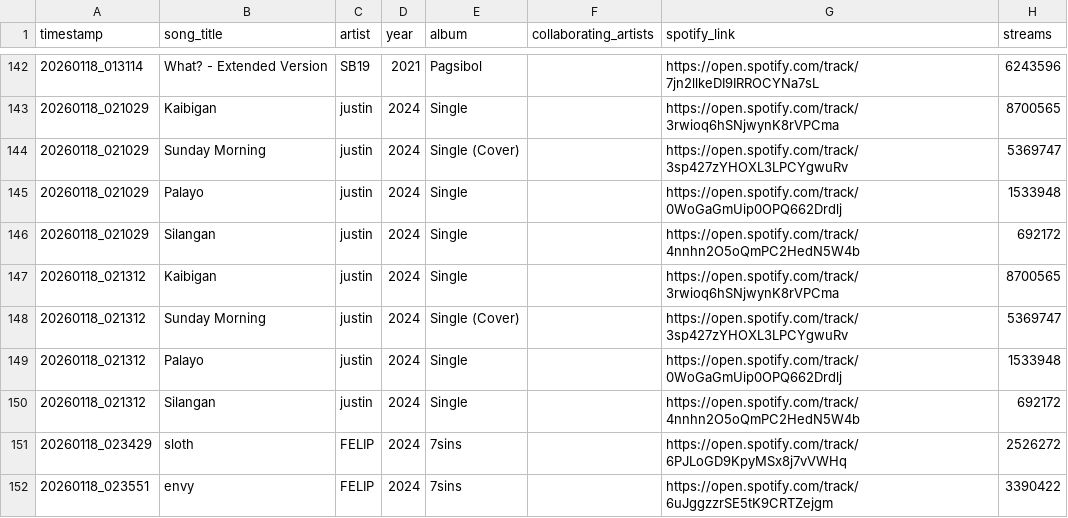
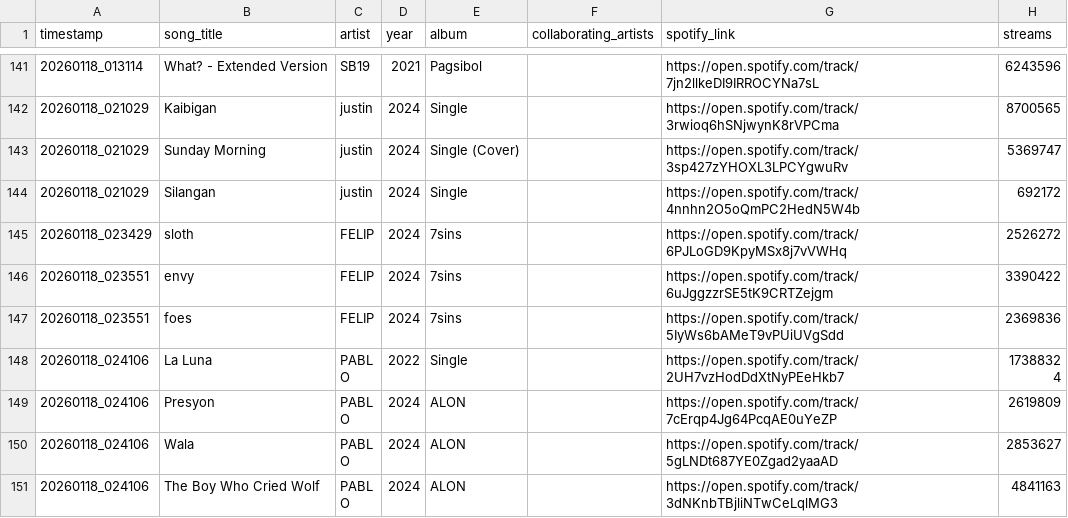
Before and after one commit to ecaps24/sb19-analytics, a CSV file: sb19_streams_results.csv, drawn as a sheet; only a part is shown, gaps mark what is left out; the shorter side is filled out with more unchanged rows; the diff covers the shown part only.

```diff
--- a/sb19_streams_results.csv
+++ b/sb19_streams_results.csv
@@ -144,8 +143,3 @@
 "20260118_021029","Sunday Morning","justin","2024","Single (Cover)","","https://open.spotify.com/track/3sp427zYHOXL3LPCYgwuRv","5369747"
-"20260118_021029","Palayo","justin","2024","Single","","https://open.spotify.com/track/0WoGaGmUip0OPQ662Drdlj","1533948"
 "20260118_021029","Silangan","justin","2024","Single","","https://open.spotify.com/track/4nnhn2O5oQmPC2HedN5W4b","692172"
-"20260118_021312","Kaibigan","justin","2024","Single","","https://open.spotify.com/track/3rwioq6hSNjwynK8rVPCma","8700565"
-"20260118_021312","Sunday Morning","justin","2024","Single (Cover)","","https://open.spotify.com/track/3sp427zYHOXL3LPCYgwuRv","5369747"
-"20260118_021312","Palayo","justin","2024","Single","","https://open.spotify.com/track/0WoGaGmUip0OPQ662Drdlj","1533948"
-"20260118_021312","Silangan","justin","2024","Single","","https://open.spotify.com/track/4nnhn2O5oQmPC2HedN5W4b","692172"
 "20260118_023429","sloth","FELIP","2024","7sins","","https://open.spotify.com/track/6PJLoGD9KpyMSx8j7vVWHq","2526272"
```
Also changed, not shown: 6 removed rows and 1 moved row elsewhere in this file.
